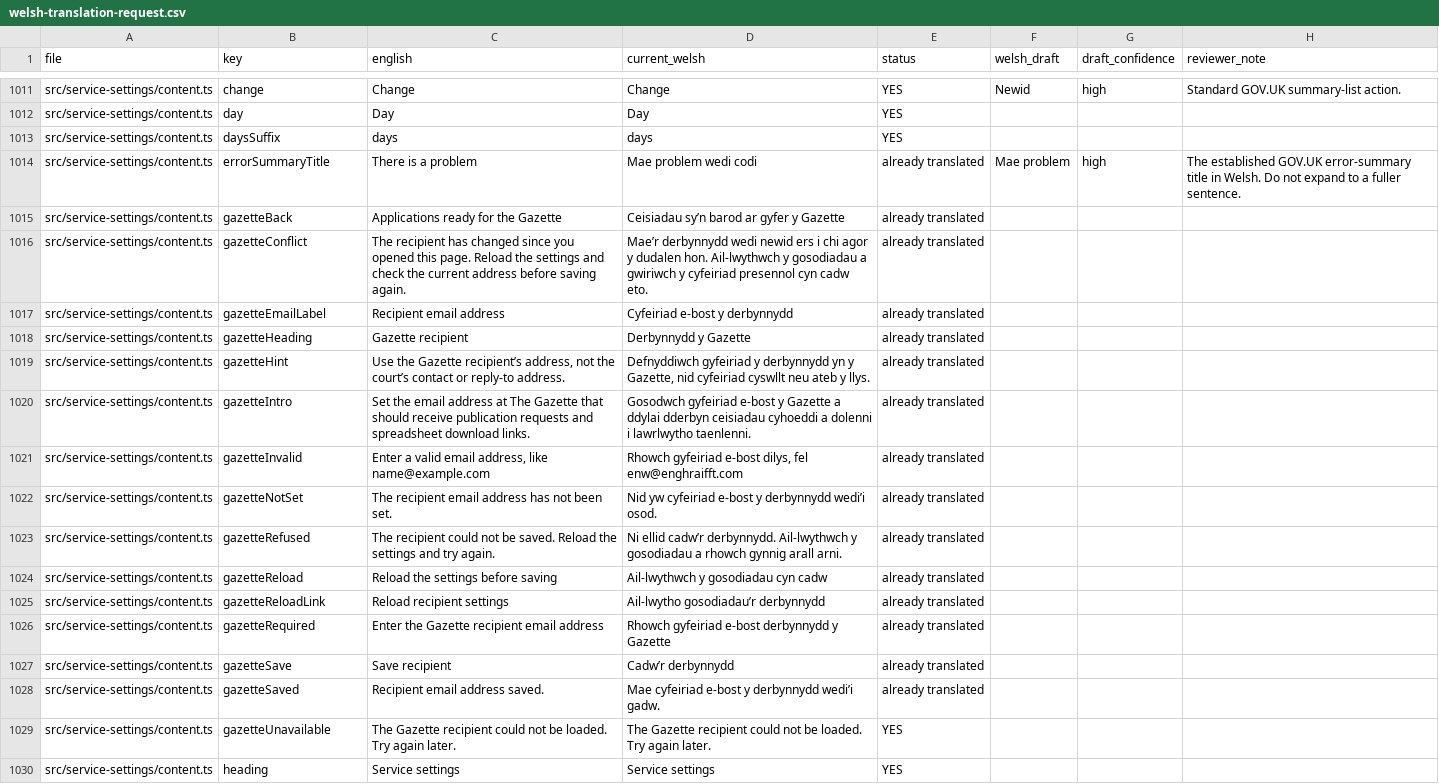
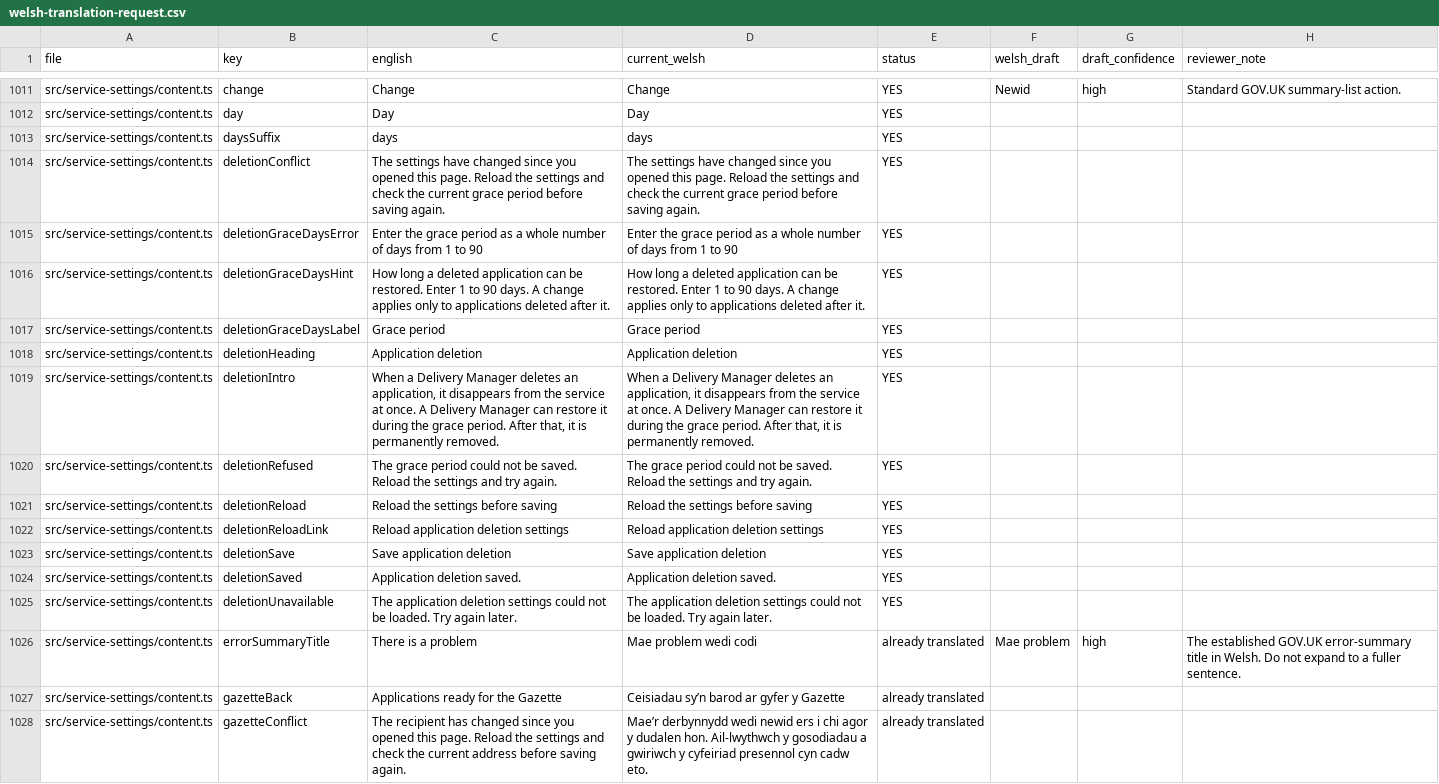
Before and after one commit to hmcts/deed-poll-admin, a CSV file: .business_context/welsh-translation-request.csv, drawn as a sheet; only a part is shown, gaps mark what is left out; the shorter side is filled out with more unchanged rows; the diff names each change by its address in the sheet, - before the commit and + after, or states it on an @@ line.

```diff
--- a/.business_context/welsh-translation-request.csv
+++ b/.business_context/welsh-translation-request.csv
+row 1014: src/service-settings/content.ts | deletionConflict | The settings have changed since you opened this page. Reload the settings and check the current grace period before saving again. | The settings have changed since you opened this page. Reload the settings and check the current grace period before saving again. | YES
+row 1015: src/service-settings/content.ts | deletionGraceDaysError | Enter the grace period as a whole number of days from 1 to 90 | Enter the grace period as a whole number of days from 1 to 90 | YES
+row 1016: src/service-settings/content.ts | deletionGraceDaysHint | How long a deleted application can be restored. Enter 1 to 90 days. A change applies only to applications deleted after it. | How long a deleted application can be restored. Enter 1 to 90 days. A change applies only to applications deleted after it. | YES
+row 1017: src/service-settings/content.ts | deletionGraceDaysLabel | Grace period | Grace period | YES
+row 1018: src/service-settings/content.ts | deletionHeading | Application deletion | Application deletion | YES
+row 1019: src/service-settings/content.ts | deletionIntro | When a Delivery Manager deletes an application, it disappears from the service at once. A Delivery Manager can restore it during the grace period. After that, it is permanently removed. | When a Delivery Manager deletes an application, it disappears from the service at once. A Delivery Manager can restore it during the grace period. After that, it is permanently removed. | YES
+row 1020: src/service-settings/content.ts | deletionRefused | The grace period could not be saved. Reload the settings and try again. | The grace period could not be saved. Reload the settings and try again. | YES
+row 1021: src/service-settings/content.ts | deletionReload | Reload the settings before saving | Reload the settings before saving | YES
+row 1022: src/service-settings/content.ts | deletionReloadLink | Reload application deletion settings | Reload application deletion settings | YES
+row 1023: src/service-settings/content.ts | deletionSave | Save application deletion | Save application deletion | YES
+row 1024: src/service-settings/content.ts | deletionSaved | Application deletion saved. | Application deletion saved. | YES
+row 1025: src/service-settings/content.ts | deletionUnavailable | The application deletion settings could not be loaded. Try again later. | The application deletion settings could not be loaded. Try again later. | YES
```
Also changed, not shown: 11 other files.
